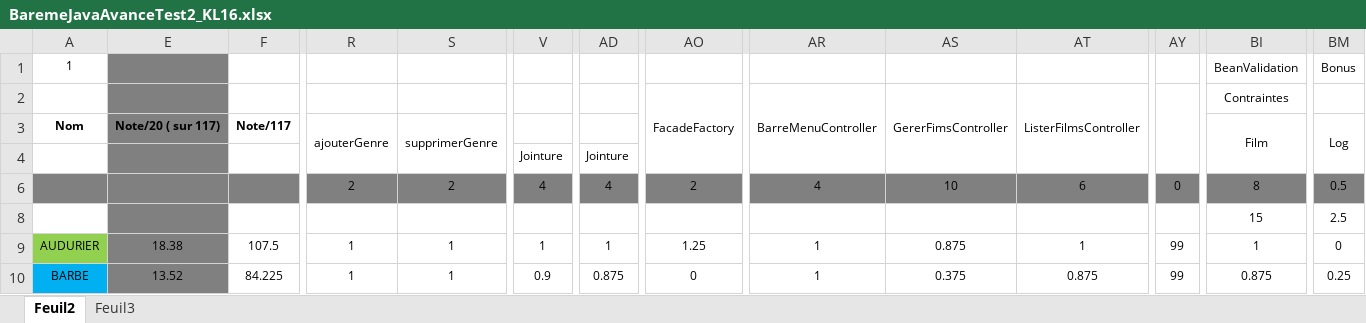
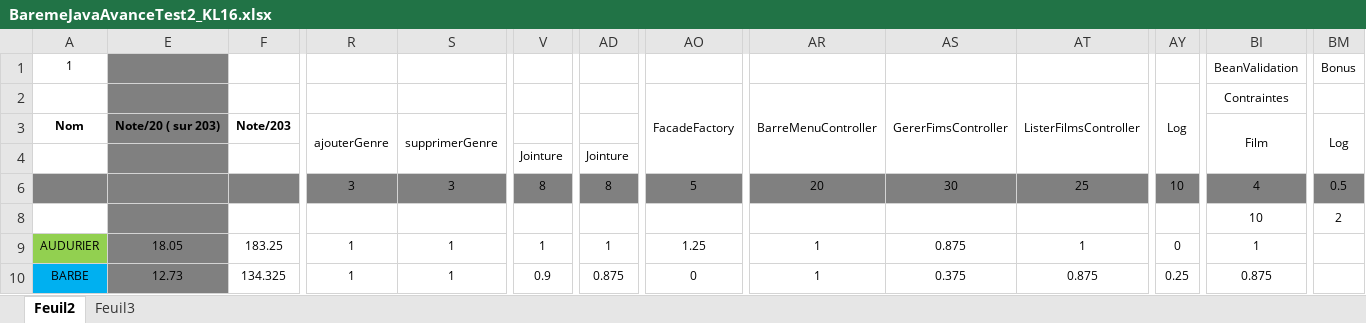
Before and after one commit to chriscerque/KL16_javavance_megamovies, an Excel workbook: BaremeJavaAvanceTest2_KL16.xlsx, sheet Feuil2, drawn as a sheet; only a part is shown, gaps mark what is left out; values as stored, in another font and other column widths than the file's, no borders; conditional formats not drawn; the diff covers the shown part only; the diff names each change by its address in the sheet, - before the commit and + after, or states it on an @@ line.

Commit message:
correction 20230310_1

```diff
--- a/BaremeJavaAvanceTest2_KL16.xlsx (sheet Feuil2)
+++ b/BaremeJavaAvanceTest2_KL16.xlsx (sheet Feuil2)
-AY2: (empty)
+AY2: Log
-E3: Note/20 ( sur 117)
+E3: Note/20 ( sur 203)
-F3: Note/117
+F3: Note/203
-R6: 2
+R6: 3
-S6: 2
+S6: 3
-V6: 4
+V6: 8
-AD6: 4
+AD6: 8
-AO6: 2
+AO6: 5
-AR6: 4
+AR6: 20
-AS6: 10
+AS6: 30
-AT6: 6
+AT6: 25
-AY6: 0
+AY6: 10
-BI6: 8
+BI6: 4
-BI8: 15
+BI8: 10
-BM8: 2.5
+BM8: 2
-E9: 18.38
+E9: 18.05
-F9: 107.5
+F9: 183.25
-AY9: 99
+AY9: 0
-BM9: 0
+BM9: (empty)
-E10: 13.52
+E10: 12.73
-F10: 84.225
+F10: 134.325
-AY10: 99
+AY10: 0.25
-BM10: 0.25
+BM10: (empty)
```
Also changed, not shown: 348 edited cells elsewhere in this sheet, hidden cells.
